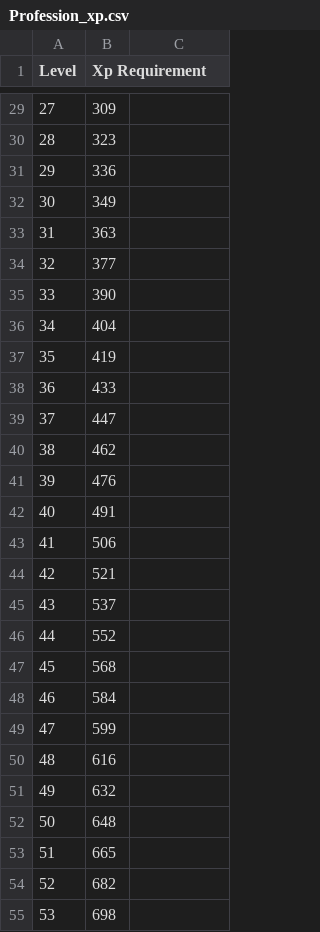
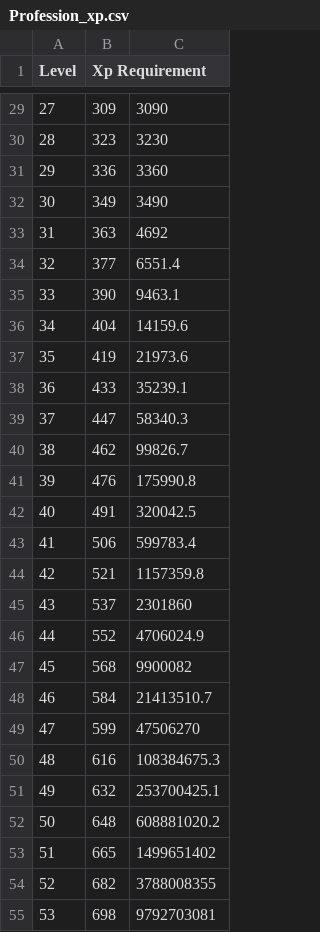
Before and after one commit to GraciousGpal/Surge, a CSV file: Core/Game/Profession_xp.csv, drawn as a sheet; only a part is shown, gaps mark what is left out; the diff covers the shown part only.

```diff
--- a/Core/Game/Profession_xp.csv
+++ b/Core/Game/Profession_xp.csv
@@ -29,27 +29,27 @@ Level,Xp Requirement
-27,309
-28,323
-29,336
-30,349
-31,363
-32,377
-33,390
-34,404
-35,419
-36,433
-37,447
-38,462
-39,476
-40,491
-41,506
-42,521
-43,537
-44,552
-45,568
-46,584
-47,599
-48,616
-49,632
-50,648
-51,665
-52,682
-53,698
+27   ,309           ,3090
+28   ,323           ,3230
+29   ,336           ,3360
+30   ,349           ,3490
+31   ,363           ,4692
+32   ,377           ,6551.4
+33   ,390           ,9463.1
+34   ,404           ,14159.6
+35   ,419           ,21973.6
+36   ,433           ,35239.1
+37   ,447           ,58340.3
+38   ,462           ,99826.7
+39   ,476           ,175990.8
+40   ,491           ,320042.5
+41   ,506           ,599783.4
+42   ,521           ,1157359.8
+43   ,537           ,2301860
+44   ,552           ,4706024.9
+45   ,568           ,9900082
+46   ,584           ,21413510.7
+47   ,599           ,47506270
+48   ,616           ,108384675.3
+49   ,632           ,253700425.1
+50   ,648           ,608881020.2
+51   ,665           ,1499651402
+52   ,682           ,3788008355
+53   ,698           ,9792703081
```
Also changed, not shown: 74 edited cells elsewhere in this file, 6 other files.
